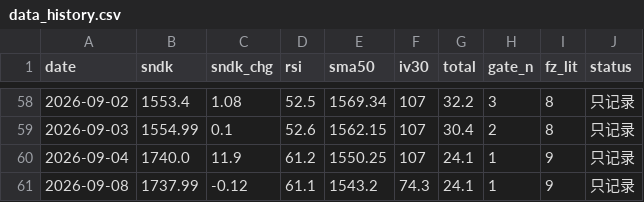
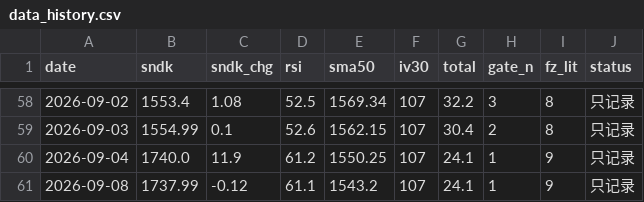
Before and after one commit to nelpower/sandisk-scorecard, a CSV file: data_history.csv, drawn as a sheet; only a part is shown, gaps mark what is left out.

```diff
--- a/data_history.csv
+++ b/data_history.csv
@@ -60,2 +60,2 @@ date,sndk,sndk_chg,rsi,sma50,iv30,total,gate_n,fz_lit,status
 2026-09-04,1740.0,11.9,61.2,1550.25,107,24.1,1,9,只记录
-2026-09-08,1737.99,-0.12,61.1,1543.2,74.3,24.1,1,9,只记录
+2026-09-08,1737.99,-0.12,61.1,1543.2,107,24.1,1,9,只记录
```
Also changed, not shown: 2 other files.
